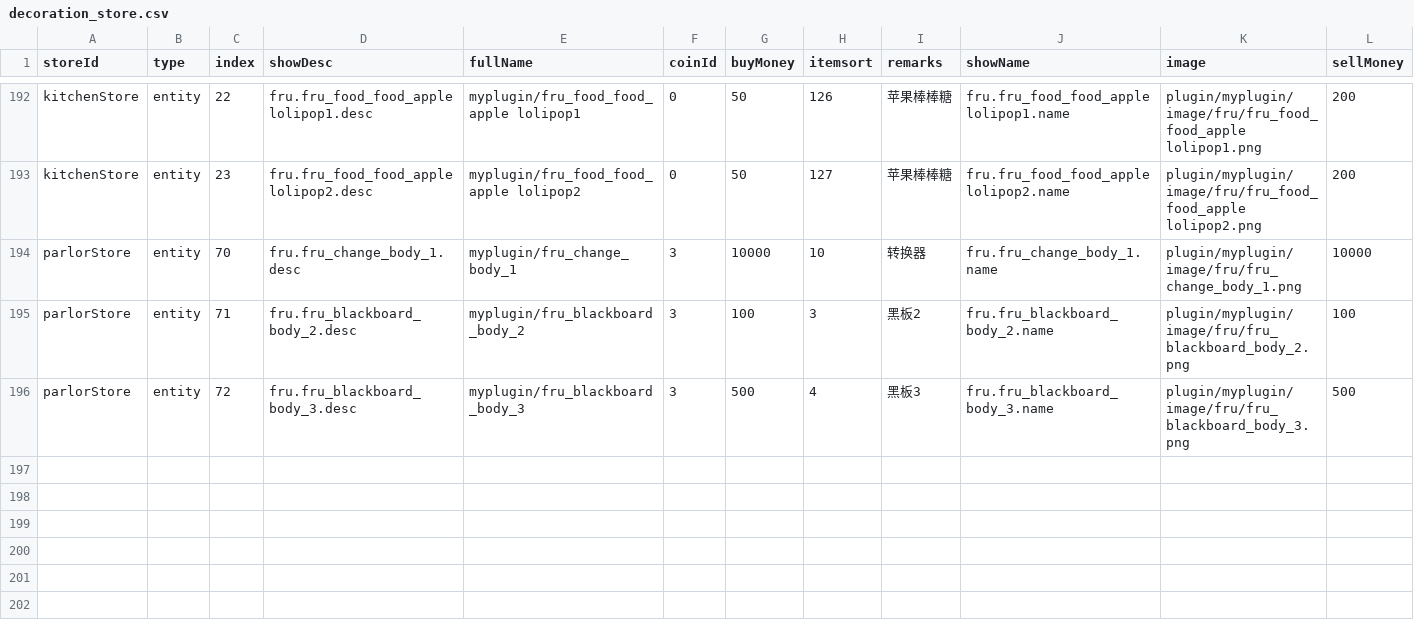
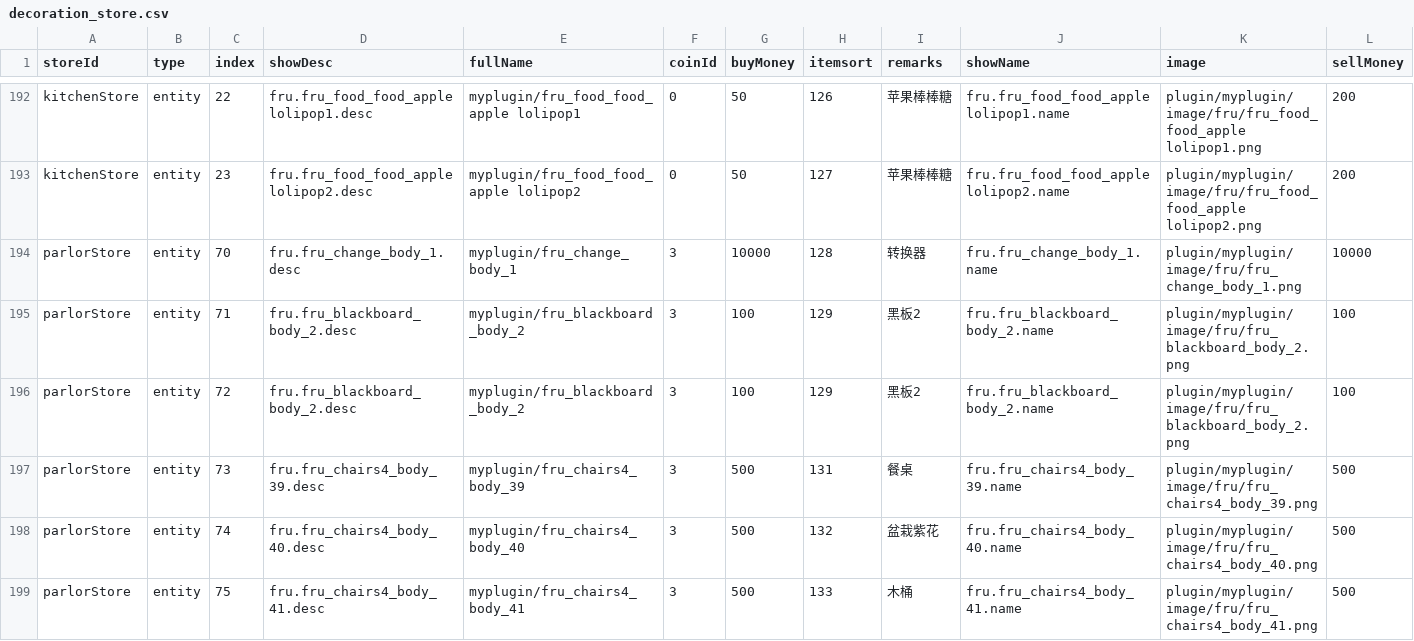
Before and after one commit to blockmangame/game_config, a CSV file: g2020/decoration_store.csv, drawn as a sheet; only a part is shown, gaps mark what is left out; addresses are those after the commit; rows hold the shown columns only; the diff names each change by its address in the sheet, - before the commit and + after, or states it on an @@ line.

```diff
--- a/g2020/decoration_store.csv
+++ b/g2020/decoration_store.csv
-H194 (itemsort): 10
+H194 (itemsort): 128
-H195 (itemsort): 3
+H195 (itemsort): 129
+row 196: parlorStore | entity | 72 | fru.fru_blackboard_body_2.desc | myplugin/fru_blackboard_body_2 | 3 | 100 | 129 | 黑板2 | fru.fru_blackboard_body_2.name | plugin/myplugin/image/fru/fru_blackboard_body_2.png | 100
-C197 (index): 72
+C197 (index): 73
-D197 (showDesc): fru.fru_blackboard_body_3.desc
+D197 (showDesc): fru.fru_chairs4_body_39.desc
-E197 (fullName): myplugin/fru_blackboard_body_3
+E197 (fullName): myplugin/fru_chairs4_body_39
-H197 (itemsort): 4
+H197 (itemsort): 131
-I197 (remarks): 黑板3
+I197 (remarks): 餐桌
-J197 (showName): fru.fru_blackboard_body_3.name
+J197 (showName): fru.fru_chairs4_body_39.name
-K197 (image): plugin/myplugin/image/fru/fru_blackboard_body_3.png
+K197 (image): plugin/myplugin/image/fru/fru_chairs4_body_39.png
+row 198: parlorStore | entity | 74 | fru.fru_chairs4_body_40.desc | myplugin/fru_chairs4_body_40 | 3 | 500 | 132 | 盆栽紫花 | fru.fru_chairs4_body_40.name | plugin/myplugin/image/fru/fru_chairs4_body_40.png | 500
+row 199: parlorStore | entity | 75 | fru.fru_chairs4_body_41.desc | myplugin/fru_chairs4_body_41 | 3 | 500 | 133 | 木桶 | fru.fru_chairs4_body_41.name | plugin/myplugin/image/fru/fru_chairs4_body_41.png | 500
```
Also changed, not shown: 7 other files.
